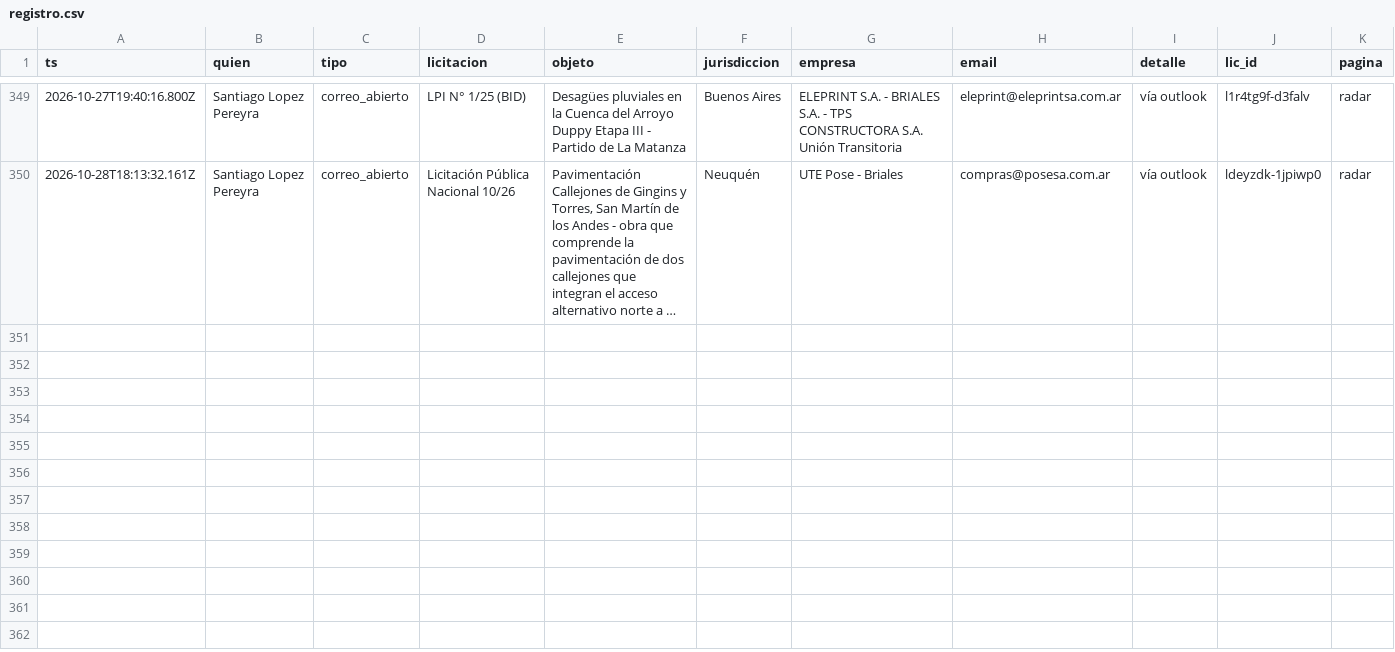
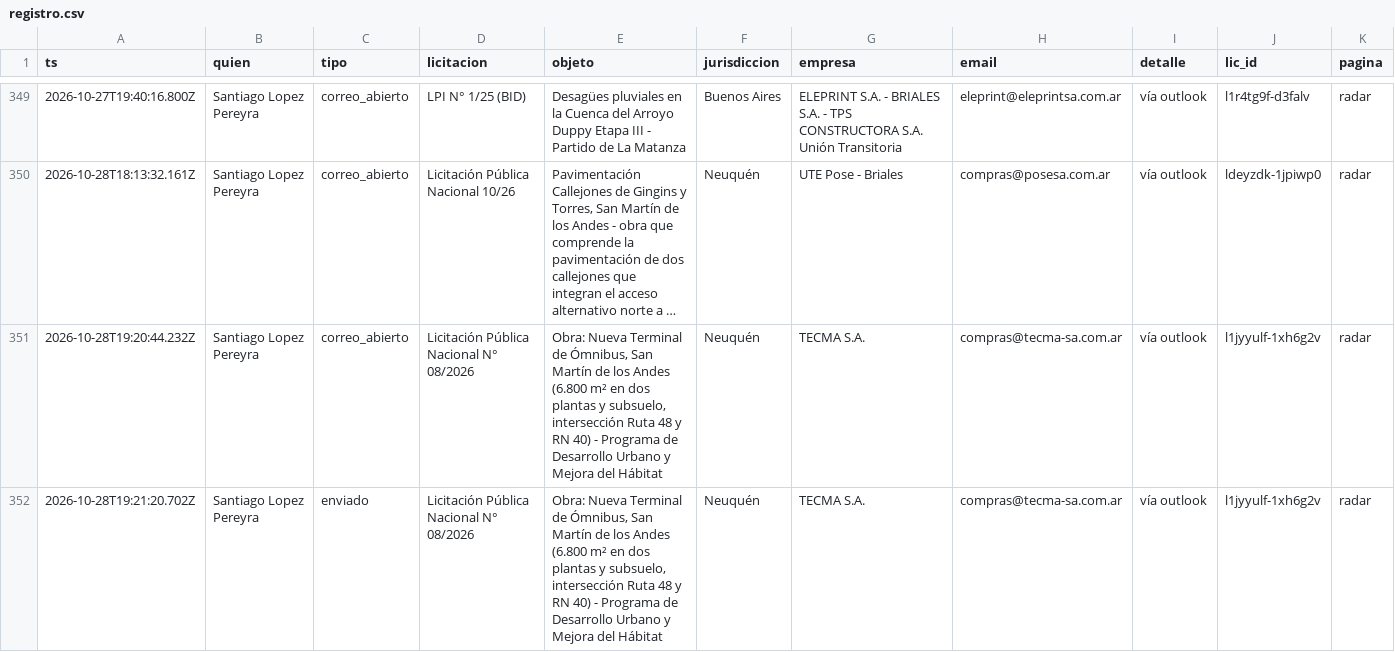
Before and after one commit to lopezpereyrasantiago-arch/radar-g215, a CSV file: registro.csv, drawn as a sheet; only a part is shown, gaps mark what is left out; long unchanged cells end in …; rows hold the shown columns only; the diff covers the shown part only; the diff names each change by its address in the sheet, - before the commit and + after, or states it on an @@ line.

Commit message:
Registro 2026-10-28T19:26Z

```diff
--- a/registro.csv
+++ b/registro.csv
+row 351: 2026-10-28T19:20:44.232Z | Santiago Lopez Pereyra | correo_abierto | Licitación Pública Nacional N° 08/2026 | Obra: Nueva Terminal de Ómnibus, San Martín de los Andes (6.800 m² en dos plantas y subsuelo, intersección Ruta 48 y RN 40) - Programa de Desarrollo Urbano y Mejora del Hábitat | Neuquén | TECMA S.A. | compras@tecma-sa.com.ar | vía outlook | l1jyyulf-1xh6g2v | radar
+row 352: 2026-10-28T19:21:20.702Z | Santiago Lopez Pereyra | enviado | Licitación Pública Nacional N° 08/2026 | Obra: Nueva Terminal de Ómnibus, San Martín de los Andes (6.800 m² en dos plantas y subsuelo, intersección Ruta 48 y RN 40) - Programa de Desarrollo Urbano y Mejora del Hábitat | Neuquén | TECMA S.A. | compras@tecma-sa.com.ar | vía outlook | l1jyyulf-1xh6g2v | radar
```
Also changed, not shown: 4 added rows elsewhere in this file, 2 other files.
